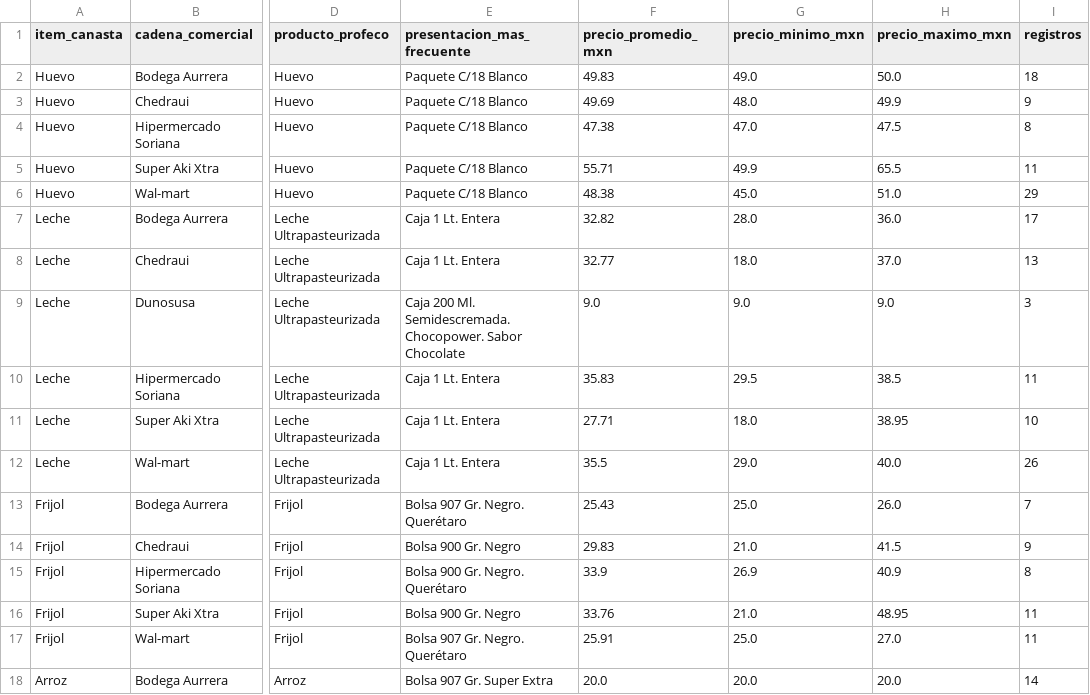
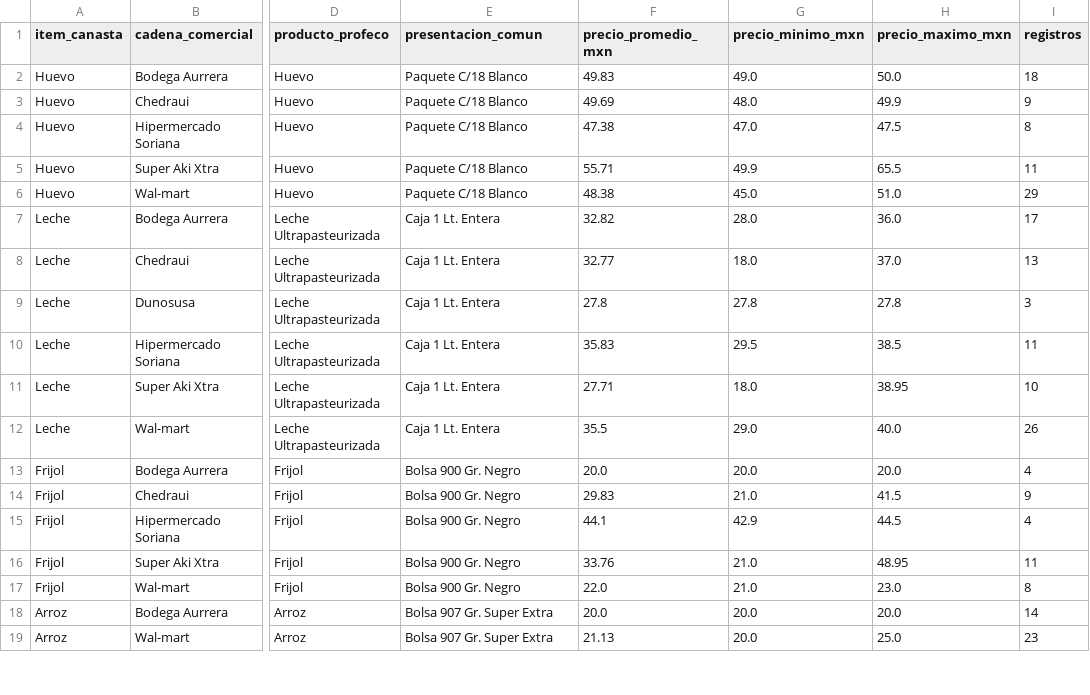
Before and after one commit to valnix140405/visual_modeling, a CSV file: data/fuente_a/06_scraping_autoservicios/precios_canasta_supermercados_reales.csv, drawn as a sheet; only a part is shown, gaps mark what is left out; the shorter side is filled out with more unchanged rows; the diff covers the shown part only; the diff names each change by its address in the sheet, - before the commit and + after, or states it on an @@ line.

```diff
--- a/data/fuente_a/06_scraping_autoservicios/precios_canasta_supermercados_reales.csv
+++ b/data/fuente_a/06_scraping_autoservicios/precios_canasta_supermercados_reales.csv
-E1: presentacion_mas_frecuente
+E1: presentacion_comun
-E9 (presentacion_comun): Caja 200 Ml. Semidescremada. Chocopower. Sabor Chocolate
+E9 (presentacion_comun): Caja 1 Lt. Entera
-F9 (precio_promedio_mxn): 9.0
+F9 (precio_promedio_mxn): 27.8
-G9 (precio_minimo_mxn): 9.0
+G9 (precio_minimo_mxn): 27.8
-H9 (precio_maximo_mxn): 9.0
+H9 (precio_maximo_mxn): 27.8
-E13 (presentacion_comun): Bolsa 907 Gr. Negro. Querétaro
+E13 (presentacion_comun): Bolsa 900 Gr. Negro
-F13 (precio_promedio_mxn): 25.43
+F13 (precio_promedio_mxn): 20.0
-G13 (precio_minimo_mxn): 25.0
+G13 (precio_minimo_mxn): 20.0
-H13 (precio_maximo_mxn): 26.0
+H13 (precio_maximo_mxn): 20.0
-I13 (registros): 7
+I13 (registros): 4
-E15 (presentacion_comun): Bolsa 900 Gr. Negro. Querétaro
+E15 (presentacion_comun): Bolsa 900 Gr. Negro
-F15 (precio_promedio_mxn): 33.9
+F15 (precio_promedio_mxn): 44.1
-G15 (precio_minimo_mxn): 26.9
+G15 (precio_minimo_mxn): 42.9
-H15 (precio_maximo_mxn): 40.9
+H15 (precio_maximo_mxn): 44.5
-I15 (registros): 8
+I15 (registros): 4
-E17 (presentacion_comun): Bolsa 907 Gr. Negro. Querétaro
+E17 (presentacion_comun): Bolsa 900 Gr. Negro
-F17 (precio_promedio_mxn): 25.91
+F17 (precio_promedio_mxn): 22.0
-G17 (precio_minimo_mxn): 25.0
+G17 (precio_minimo_mxn): 21.0
-H17 (precio_maximo_mxn): 27.0
+H17 (precio_maximo_mxn): 23.0
-I17 (registros): 11
+I17 (registros): 8
```
Also changed, not shown: 7 removed rows and 61 edited cells elsewhere in this file, 33 other files.
